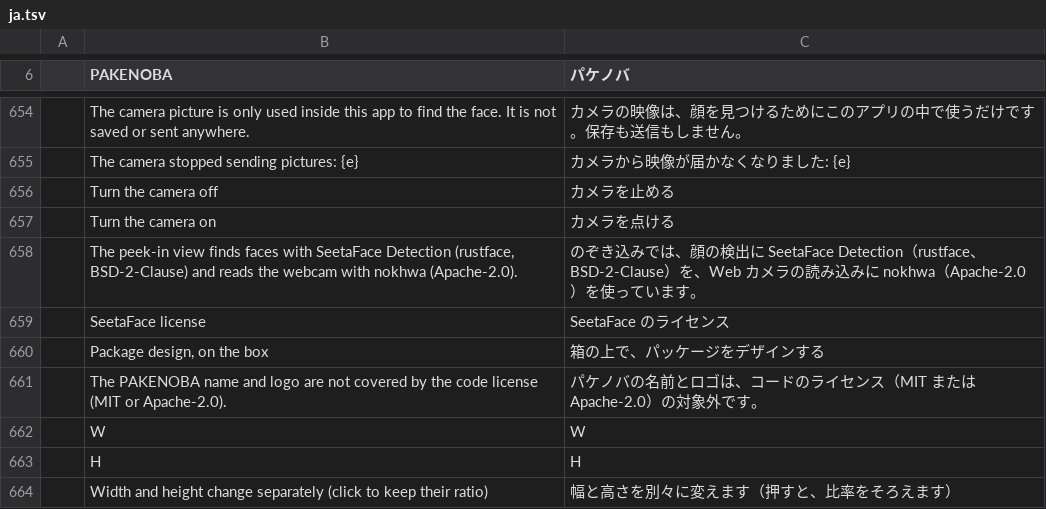
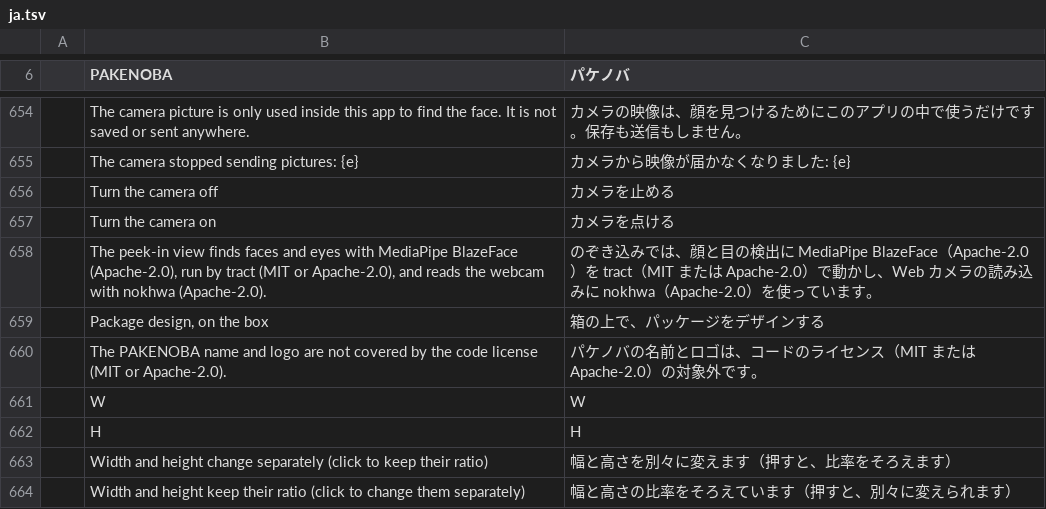
Before and after one commit to TJ16th/pakenoba, a TSV file: crates/pakenoba-i18n/catalogs/ja.tsv, drawn as a sheet; only a part is shown, gaps mark what is left out; the shorter side is filled out with more unchanged rows; removed rows and columns are numbered as before the commit, all else as after; the diff names each change by its address in the sheet, - before the commit and + after, or states it on an @@ line.

```diff
--- a/crates/pakenoba-i18n/catalogs/ja.tsv
+++ b/crates/pakenoba-i18n/catalogs/ja.tsv
-row 658:  | The peek-in view finds faces with SeetaFace Detection (rustface, BSD-2-Clause) and reads the webcam with nokhwa (Apache-2.0). | のぞき込みでは、顔の検出に SeetaFace Detection（rustface、BSD-2-Clause）を、Web カメラの読み込みに nokhwa（Apache-2.0）を使っています。
-row 659:  | SeetaFace license | SeetaFace のライセンス
+row 658:  | The peek-in view finds faces and eyes with MediaPipe BlazeFace (Apache-2.0), run by tract (MIT or Apache-2.0), and reads the webcam with nokhwa (Apache-2.0). | のぞき込みでは、顔と目の検出に MediaPipe BlazeFace（Apache-2.0）を tract（MIT または Apache-2.0）で動かし、Web カメラの読み込みに nokhwa（Apache-2.0）を使っています。
```
Also changed, not shown: 11 other files.
